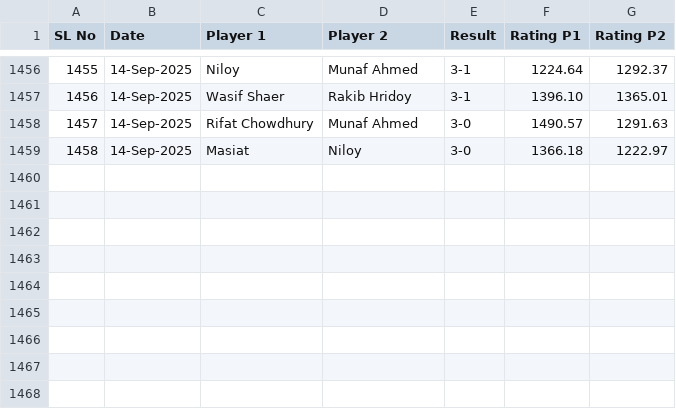
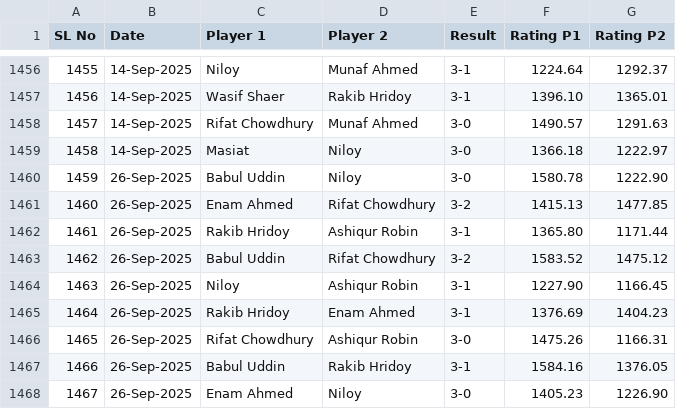
Before and after one commit to abdullahsg/ratingTracker, a CSV file: data.csv, drawn as a sheet; only a part is shown, gaps mark what is left out; the diff names each change by its address in the sheet, - before the commit and + after, or states it on an @@ line.

Commit message:
new data added

```diff
--- a/data.csv
+++ b/data.csv
+row 1460: 1459 | 26-Sep-2025 | Babul Uddin | Niloy | 3-0 | 1580.78 | 1222.90
+row 1461: 1460 | 26-Sep-2025 | Enam Ahmed | Rifat Chowdhury | 3-2 | 1415.13 | 1477.85
+row 1462: 1461 | 26-Sep-2025 | Rakib Hridoy | Ashiqur Robin | 3-1 | 1365.80 | 1171.44
+row 1463: 1462 | 26-Sep-2025 | Babul Uddin | Rifat Chowdhury | 3-2 | 1583.52 | 1475.12
+row 1464: 1463 | 26-Sep-2025 | Niloy | Ashiqur Robin | 3-1 | 1227.90 | 1166.45
+row 1465: 1464 | 26-Sep-2025 | Rakib Hridoy | Enam Ahmed | 3-1 | 1376.69 | 1404.23
+row 1466: 1465 | 26-Sep-2025 | Rifat Chowdhury | Ashiqur Robin | 3-0 | 1475.26 | 1166.31
+row 1467: 1466 | 26-Sep-2025 | Babul Uddin | Rakib Hridoy | 3-1 | 1584.16 | 1376.05
+row 1468: 1467 | 26-Sep-2025 | Enam Ahmed | Niloy | 3-0 | 1405.23 | 1226.90
```
